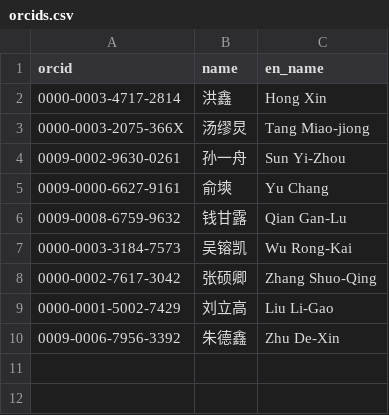
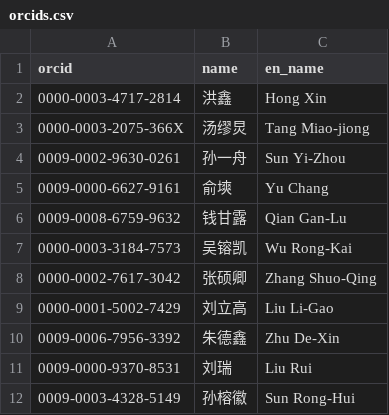
Before and after one commit to HongGroup/honggroup.github.io, a CSV file: scripts/orcids.csv, drawn as a sheet; the diff names each change by its address in the sheet, - before the commit and + after, or states it on an @@ line.

```diff
--- a/scripts/orcids.csv
+++ b/scripts/orcids.csv
+row 11: 0009-0000-9370-8531 | 刘瑞 | Liu Rui
+row 12: 0009-0003-4328-5149 | 孙榕徽 | Sun Rong-Hui
```
Also changed, not shown: 8 other files.
